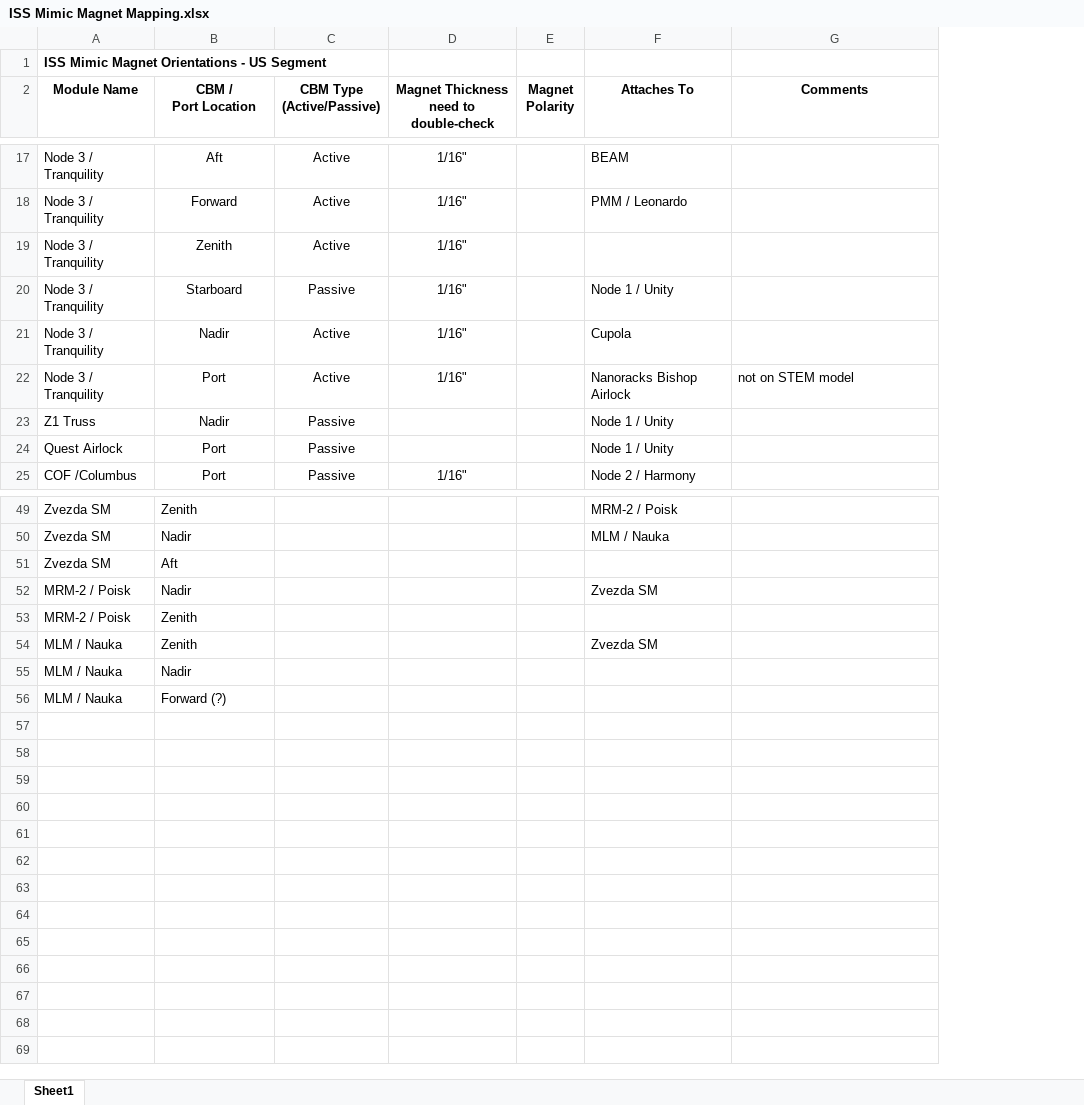
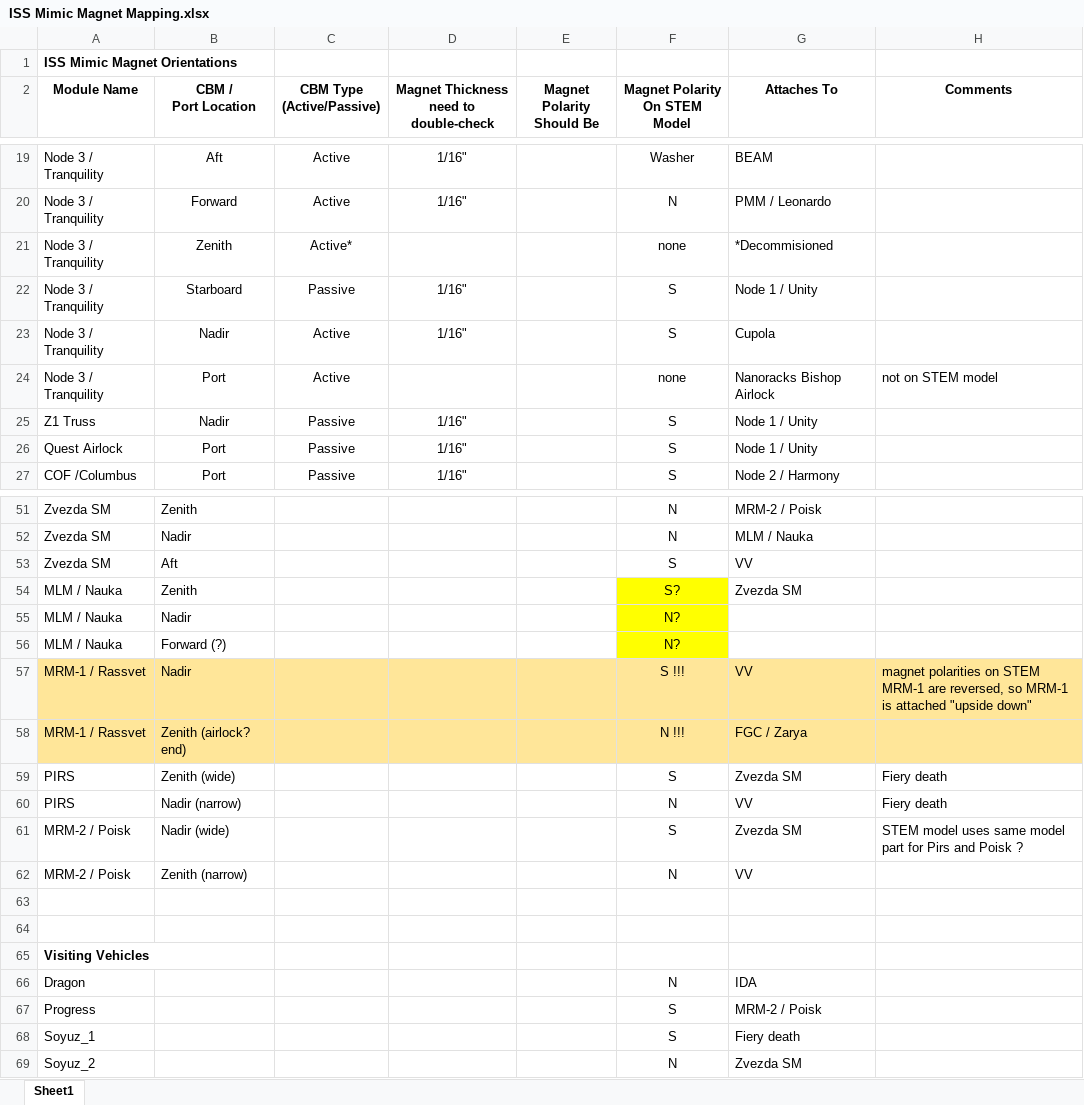
Before and after one commit to ISS-Mimic/Mimic, an Excel workbook: docs/ISS Mimic Magnet Mapping.xlsx, sheet Sheet1, drawn as a sheet; only a part is shown, gaps mark what is left out; values as stored, in another font and other column widths than the file's, no borders; removed rows and columns are numbered as before the commit, all else as after; the diff covers the shown part only; the diff names each change by its address in the sheet, - before the commit and + after, or states it on an @@ line.

Commit message:
Updated with current magnet polarities of STEM model

```diff
--- a/docs/ISS Mimic Magnet Mapping.xlsx (sheet Sheet1)
+++ b/docs/ISS Mimic Magnet Mapping.xlsx (sheet Sheet1)
-column E (Magnet Polarity), empty
+column E (Magnet Polarity Should Be), empty
+column F (Magnet Polarity On STEM Model), rows 19-27: Washer | N | none | S | S | none | S | S | S; rows 51-56: N | N | S | S? | N? | N?
-A1 (Module Name): ISS Mimic Magnet Orientations - US Segment
+A1 (Module Name): ISS Mimic Magnet Orientations
-C21 (CBM Type (Active/Passive)): Active
+C21 (CBM Type (Active/Passive)): Active*
-D21: 1/16"
+D21: (empty)
-G21 (Attaches To): (empty)
+G21 (Attaches To): *Decommisioned
-D24: 1/16"
+D24: (empty)
-D25:D26: (empty)
+D25:D26: 1/16"
-G53 (Attaches To): (empty)
+G53 (Attaches To): VV
-row 52: MRM-2 / Poisk | Nadir |  |  |  | Zvezda SM
-row 53: MRM-2 / Poisk | Zenith
+row 57: MRM-1 / Rassvet | Nadir |  |  |  | S !!! | VV | magnet polarities on STEM MRM-1 are reversed, so MRM-1 is attached "upside down"
+row 58: MRM-1 / Rassvet | Zenith (airlock? end) |  |  |  | N !!! | FGC / Zarya
+row 59: PIRS | Zenith (wide) |  |  |  | S | Zvezda SM | Fiery death
+row 60: PIRS | Nadir (narrow) |  |  |  | N | VV | Fiery death
+row 61: MRM-2 / Poisk | Nadir (wide) |  |  |  | S | Zvezda SM | STEM model uses same model part for Pirs and Poisk ?
+row 62: MRM-2 / Poisk | Zenith (narrow) |  |  |  | N | VV
+row 63: (empty)
+row 64: (empty)
+row 65: Visiting Vehicles
+row 66: Dragon |  |  |  |  | N | IDA
+row 67: Progress |  |  |  |  | S | MRM-2 / Poisk
+row 68: Soyuz_1 |  |  |  |  | S | Fiery death
+row 69: Soyuz_2 |  |  |  |  | N | Zvezda SM
```
Also changed, not shown: 2 added rows, 11 edited cells and cell formats elsewhere in this sheet.
